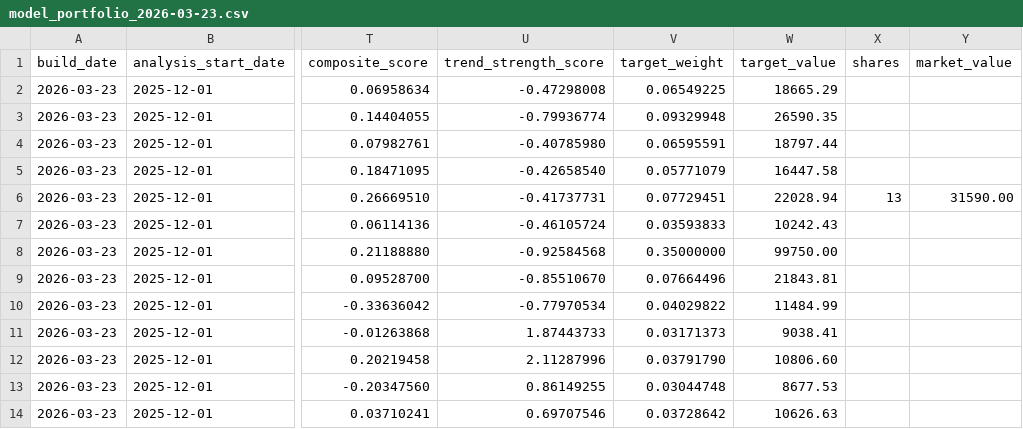
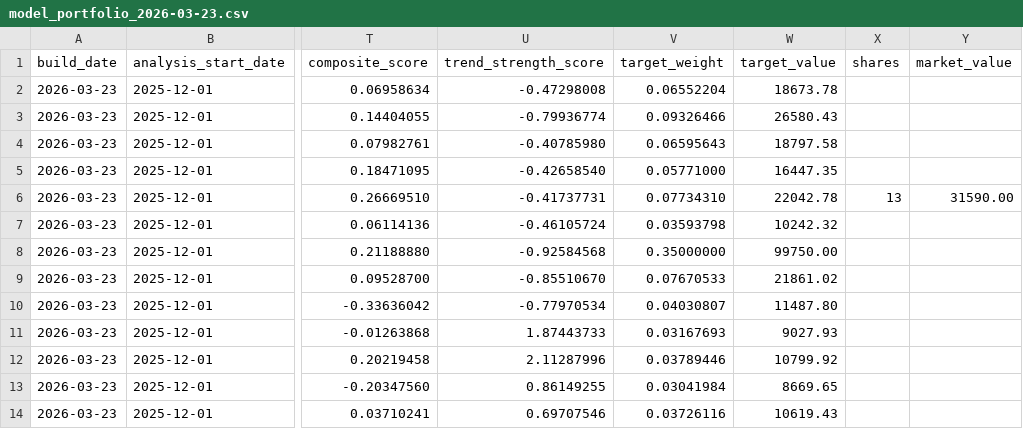
Before and after one commit to TonyTCFu/futienchun.com, a CSV file: data/model_portfolio_2026-03-23.csv, drawn as a sheet; only a part is shown, gaps mark what is left out; the diff names each change by its address in the sheet, - before the commit and + after, or states it on an @@ line.

Commit message:
feat: sync data and dashboard updates on 2026-10-22 12:52:32

```diff
--- a/data/model_portfolio_2026-03-23.csv
+++ b/data/model_portfolio_2026-03-23.csv
-V2 (target_weight): 0.06549225
+V2 (target_weight): 0.06552204
-W2 (target_value): 18665.29
+W2 (target_value): 18673.78
-V3 (target_weight): 0.09329948
+V3 (target_weight): 0.09326466
-W3 (target_value): 26590.35
+W3 (target_value): 26580.43
-V4 (target_weight): 0.06595591
+V4 (target_weight): 0.06595643
-W4 (target_value): 18797.44
+W4 (target_value): 18797.58
-V5 (target_weight): 0.05771079
+V5 (target_weight): 0.05771000
-W5 (target_value): 16447.58
+W5 (target_value): 16447.35
-V6 (target_weight): 0.07729451
+V6 (target_weight): 0.07734310
-W6 (target_value): 22028.94
+W6 (target_value): 22042.78
-V7 (target_weight): 0.03593833
+V7 (target_weight): 0.03593798
-W7 (target_value): 10242.43
+W7 (target_value): 10242.32
-V9 (target_weight): 0.07664496
+V9 (target_weight): 0.07670533
-W9 (target_value): 21843.81
+W9 (target_value): 21861.02
-V10 (target_weight): 0.04029822
+V10 (target_weight): 0.04030807
-W10 (target_value): 11484.99
+W10 (target_value): 11487.80
-V11 (target_weight): 0.03171373
+V11 (target_weight): 0.03167693
-W11 (target_value): 9038.41
+W11 (target_value): 9027.93
-V12 (target_weight): 0.03791790
+V12 (target_weight): 0.03789446
-W12 (target_value): 10806.60
+W12 (target_value): 10799.92
-V13 (target_weight): 0.03044748
+V13 (target_weight): 0.03041984
-W13 (target_value): 8677.53
+W13 (target_value): 8669.65
-V14 (target_weight): 0.03728642
+V14 (target_weight): 0.03726116
-W14 (target_value): 10626.63
+W14 (target_value): 10619.43
```
Also changed, not shown: data/model_portfolio_latest.csv, data/model_portfolio_market_2026-10-22.csv, 5 other files.
